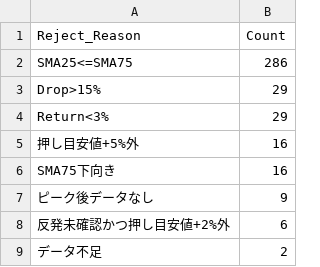
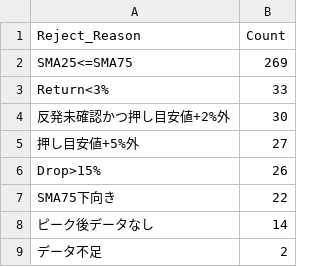
Before and after one commit to tomiya713-lab/oshime-bot, a CSV file: reports/pullback_rejection_summary_latest.csv, drawn as a sheet.

```diff
--- a/reports/pullback_rejection_summary_latest.csv
+++ b/reports/pullback_rejection_summary_latest.csv
@@ -1,9 +1,9 @@
 Reject_Reason,Count
-SMA25<=SMA75,286
-Drop>15%,29
-Return<3%,29
-押し目安値+5%外,16
-SMA75下向き,16
-ピーク後データなし,9
-反発未確認かつ押し目安値+2%外,6
+SMA25<=SMA75,269
+Return<3%,33
+反発未確認かつ押し目安値+2%外,30
+押し目安値+5%外,27
+Drop>15%,26
+SMA75下向き,22
+ピーク後データなし,14
 データ不足,2
```
Also changed, not shown: reports/pullback_candidates_latest.csv, reports/pullback_diagnostics_latest.csv, 2 other files.
